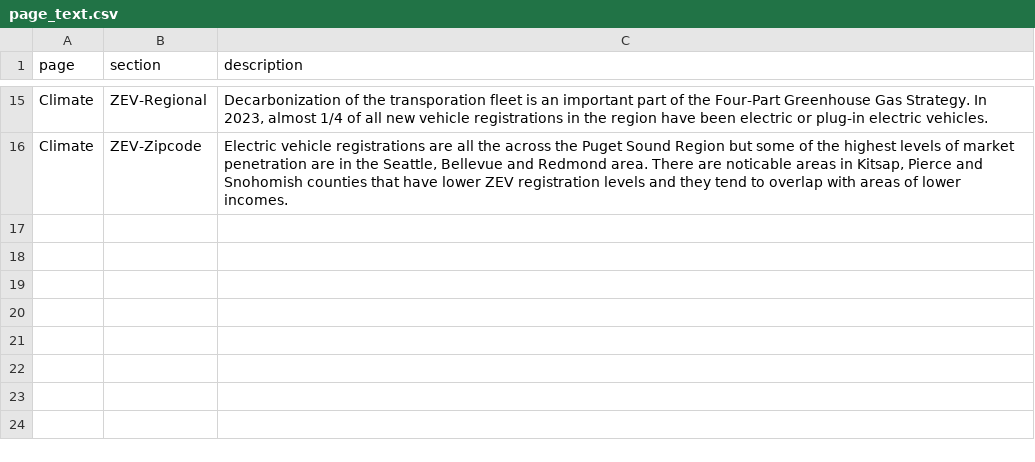
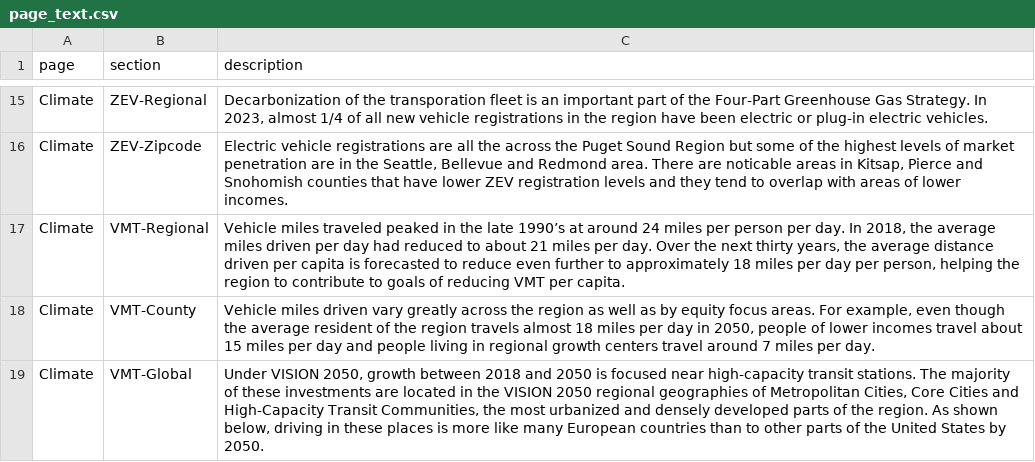
Before and after one commit to psrc/rtp-dashboard, a CSV file: data/page_text.csv, drawn as a sheet; only a part is shown, gaps mark what is left out.

```diff
--- a/data/page_text.csv
+++ b/data/page_text.csv
@@ -16 +16,4 @@ Climate,ZEV-Regional,"Decarbonization of the transporation fleet is an important
 Climate,ZEV-Zipcode,"Electric vehicle registrations are all the across the Puget Sound Region but some of the highest levels of market penetration are in the Seattle, Bellevue and Redmond area. There are noticable areas in Kitsap, Pierce and Snohomish counties that have lower ZEV registration levels and they tend to overlap with areas of lower incomes."
+Climate,VMT-Regional,"Vehicle miles traveled peaked in the late 1990’s at around 24 miles per person per day. In 2018, the average miles driven per day had reduced to about 21 miles per day. Over the next thirty years, the average distance driven per capita is forecasted to reduce even further to approximately 18 miles per day per person, helping the region to contribute to goals of reducing VMT per capita."
+Climate,VMT-County,"Vehicle miles driven vary greatly across the region as well as by equity focus areas. For example, even though the average resident of the region travels almost 18 miles per day in 2050, people of lower incomes travel about 15 miles per day and people living in regional growth centers travel around 7 miles per day."
+Climate,VMT-Global,"Under VISION 2050, growth between 2018 and 2050 is focused near high-capacity transit stations. The majority of these investments are located in the VISION 2050 regional geographies of Metropolitan Cities, Core Cities and High-Capacity Transit Communities, the most urbanized and densely developed parts of the region. As shown below, driving in these places is more like many European countries than to other parts of the United States by 2050."
```
Also changed, not shown: data/vmt-data.csv, 8 other files.
